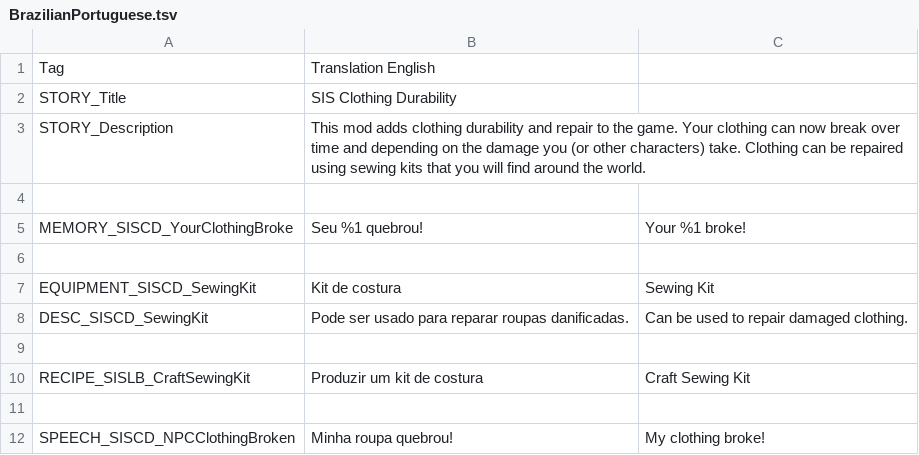
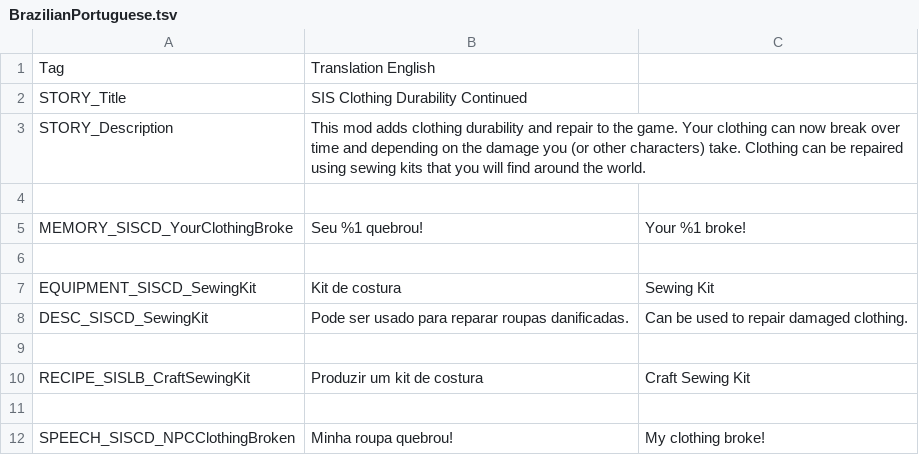
Before and after one commit to LegionnaireLenny/SIS-Clothing-Durability-Continued, a TSV file: SISClothingDurabilityContinued/BrazilianPortuguese.tsv, drawn as a sheet.

Commit message:
Updated translation files Update settings files

```diff
--- a/SISClothingDurabilityContinued/BrazilianPortuguese.tsv
+++ b/SISClothingDurabilityContinued/BrazilianPortuguese.tsv
@@ -1,3 +1,3 @@
 Tag	Translation English
-STORY_Title	SIS Clothing Durability
+STORY_Title	SIS Clothing Durability Continued
 STORY_Description	This mod adds clothing durability and repair to the game. Your clothing can now break over time and depending on the damage you (or other characters) take. Clothing can be repaired using sewing kits that you will find around the world.
```
Also changed, not shown: SISClothingDurabilityContinued/English.tsv, SISClothingDurabilityContinued/French.tsv, 13 other files.
